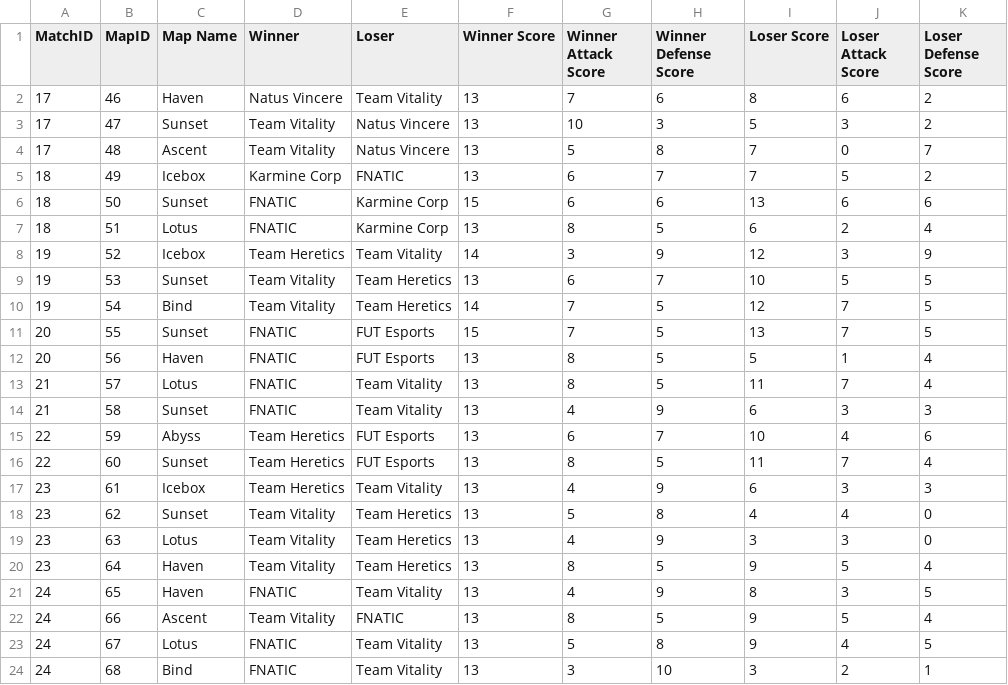
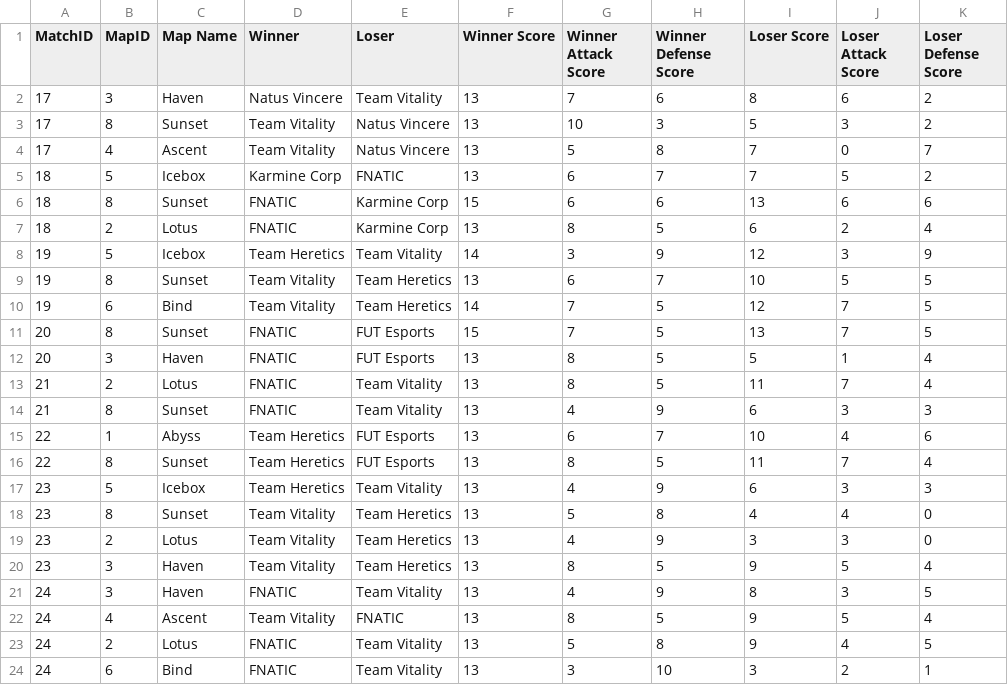
Before and after one commit to MikeDePacina/ValoQuery, a CSV file: csvs/vct_emea_season2_playoffs_map_details.csv, drawn as a sheet.

```diff
--- a/csvs/vct_emea_season2_playoffs_map_details.csv
+++ b/csvs/vct_emea_season2_playoffs_map_details.csv
@@ -1,24 +1,24 @@
 MatchID,MapID,Map Name,Winner,Loser,Winner Score,Winner Attack Score,Winner Defense Score,Loser Score,Loser Attack Score,Loser Defense Score
-17,46,Haven,Natus Vincere,Team Vitality,13,7,6,8,6,2
-17,47,Sunset,Team Vitality,Natus Vincere,13,10,3,5,3,2
-17,48,Ascent,Team Vitality,Natus Vincere,13,5,8,7,0,7
-18,49,Icebox,Karmine Corp,FNATIC,13,6,7,7,5,2
-18,50,Sunset,FNATIC,Karmine Corp,15,6,6,13,6,6
-18,51,Lotus,FNATIC,Karmine Corp,13,8,5,6,2,4
-19,52,Icebox,Team Heretics,Team Vitality,14,3,9,12,3,9
-19,53,Sunset,Team Vitality,Team Heretics,13,6,7,10,5,5
-19,54,Bind,Team Vitality,Team Heretics,14,7,5,12,7,5
-20,55,Sunset,FNATIC,FUT Esports,15,7,5,13,7,5
-20,56,Haven,FNATIC,FUT Esports,13,8,5,5,1,4
-21,57,Lotus,FNATIC,Team Vitality,13,8,5,11,7,4
-21,58,Sunset,FNATIC,Team Vitality,13,4,9,6,3,3
-22,59,Abyss,Team Heretics,FUT Esports,13,6,7,10,4,6
-22,60,Sunset,Team Heretics,FUT Esports,13,8,5,11,7,4
-23,61,Icebox,Team Heretics,Team Vitality,13,4,9,6,3,3
-23,62,Sunset,Team Vitality,Team Heretics,13,5,8,4,4,0
-23,63,Lotus,Team Vitality,Team Heretics,13,4,9,3,3,0
-23,64,Haven,Team Vitality,Team Heretics,13,8,5,9,5,4
-24,65,Haven,FNATIC,Team Vitality,13,4,9,8,3,5
-24,66,Ascent,Team Vitality,FNATIC,13,8,5,9,5,4
-24,67,Lotus,FNATIC,Team Vitality,13,5,8,9,4,5
-24,68,Bind,FNATIC,Team Vitality,13,3,10,3,2,1
+17,3,Haven,Natus Vincere,Team Vitality,13,7,6,8,6,2
+17,8,Sunset,Team Vitality,Natus Vincere,13,10,3,5,3,2
+17,4,Ascent,Team Vitality,Natus Vincere,13,5,8,7,0,7
+18,5,Icebox,Karmine Corp,FNATIC,13,6,7,7,5,2
+18,8,Sunset,FNATIC,Karmine Corp,15,6,6,13,6,6
+18,2,Lotus,FNATIC,Karmine Corp,13,8,5,6,2,4
+19,5,Icebox,Team Heretics,Team Vitality,14,3,9,12,3,9
+19,8,Sunset,Team Vitality,Team Heretics,13,6,7,10,5,5
+19,6,Bind,Team Vitality,Team Heretics,14,7,5,12,7,5
+20,8,Sunset,FNATIC,FUT Esports,15,7,5,13,7,5
+20,3,Haven,FNATIC,FUT Esports,13,8,5,5,1,4
+21,2,Lotus,FNATIC,Team Vitality,13,8,5,11,7,4
+21,8,Sunset,FNATIC,Team Vitality,13,4,9,6,3,3
+22,1,Abyss,Team Heretics,FUT Esports,13,6,7,10,4,6
+22,8,Sunset,Team Heretics,FUT Esports,13,8,5,11,7,4
+23,5,Icebox,Team Heretics,Team Vitality,13,4,9,6,3,3
+23,8,Sunset,Team Vitality,Team Heretics,13,5,8,4,4,0
+23,2,Lotus,Team Vitality,Team Heretics,13,4,9,3,3,0
+23,3,Haven,Team Vitality,Team Heretics,13,8,5,9,5,4
+24,3,Haven,FNATIC,Team Vitality,13,4,9,8,3,5
+24,4,Ascent,Team Vitality,FNATIC,13,8,5,9,5,4
+24,2,Lotus,FNATIC,Team Vitality,13,5,8,9,4,5
+24,6,Bind,FNATIC,Team Vitality,13,3,10,3,2,1
```
Also changed, not shown: csvs/vct_apac_season2_playoffs_player_stats.csv, csvs/vct_emea_season2_playoffs_player_stats.csv, 10 other files.
